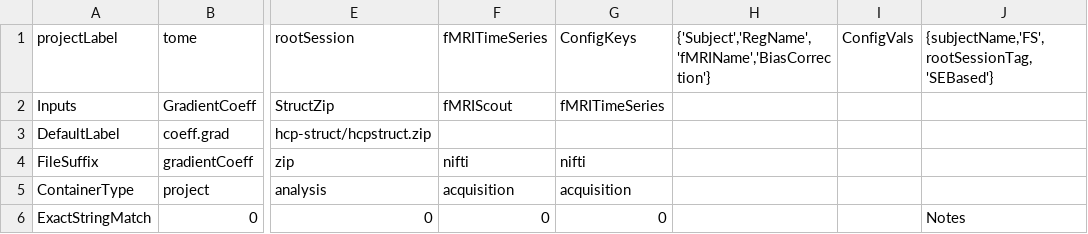
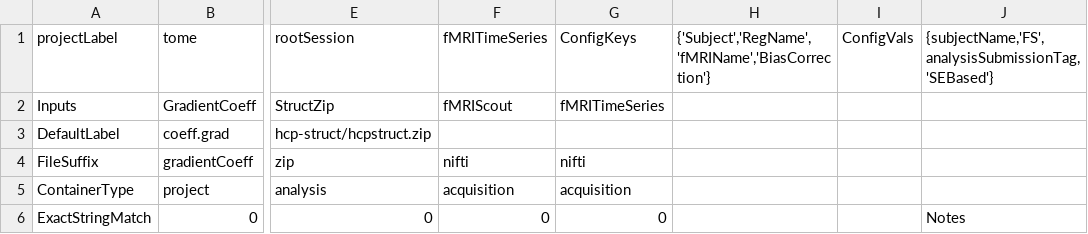
Before and after one commit to gkaguirrelab/mriTOMEAnalysis, a CSV file: code/submitGears/tomeHCPFuncParams_Session1.csv, drawn as a sheet; only a part is shown, gaps mark what is left out; the diff names each change by its address in the sheet, - before the commit and + after, or states it on an @@ line.

Commit message:
Updating params to new syntax
Signed-off-by: gkaguirre <gkaguirre@me.com>

```diff
--- a/code/submitGears/tomeHCPFuncParams_Session1.csv
+++ b/code/submitGears/tomeHCPFuncParams_Session1.csv
-J1: {subjectName,'FS',rootSessionTag,'SEBased'}
+J1: {subjectName,'FS',analysisSubmissionTag,'SEBased'}
```
Also changed, not shown: code/submitGears/tomeHCPFuncParams_Session2.csv.
